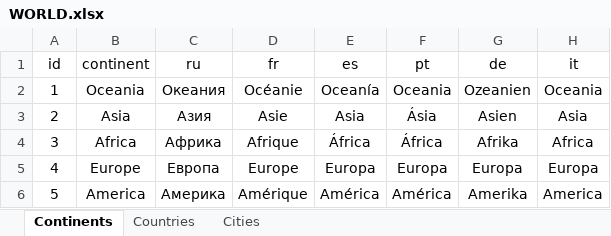
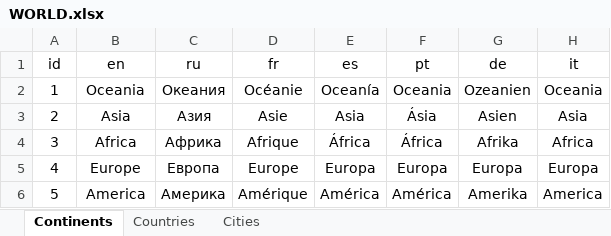
Before and after one commit to TOxaREY/Locity, an Excel workbook: MAPS_BASE/WORLD.xlsx, sheet Continents, drawn as a sheet; values as stored, in another font and other column widths than the file's, no borders; the diff names each change by its address in the sheet, - before the commit and + after, or states it on an @@ line.

```diff
--- a/MAPS_BASE/WORLD.xlsx (sheet Continents)
+++ b/MAPS_BASE/WORLD.xlsx (sheet Continents)
-B1: continent
+B1: en
```
Also changed, not shown: sheet Сountries, sheet Сities, 29 other files.
